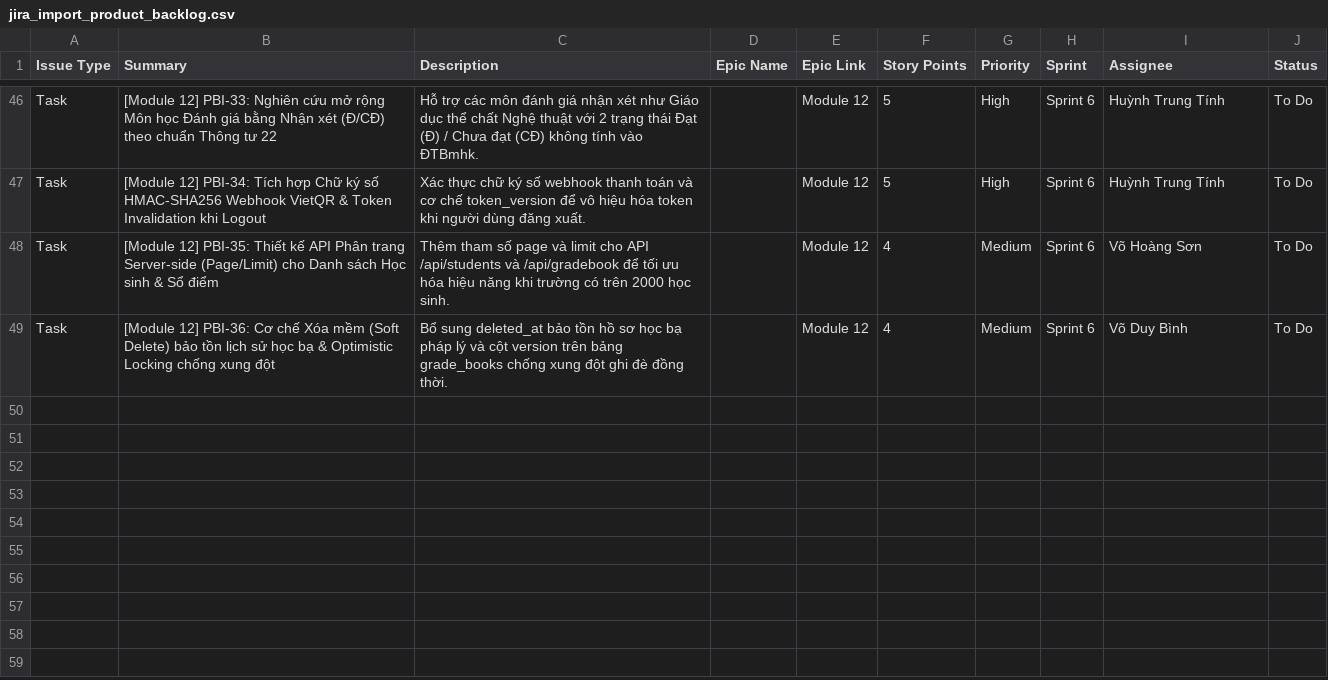
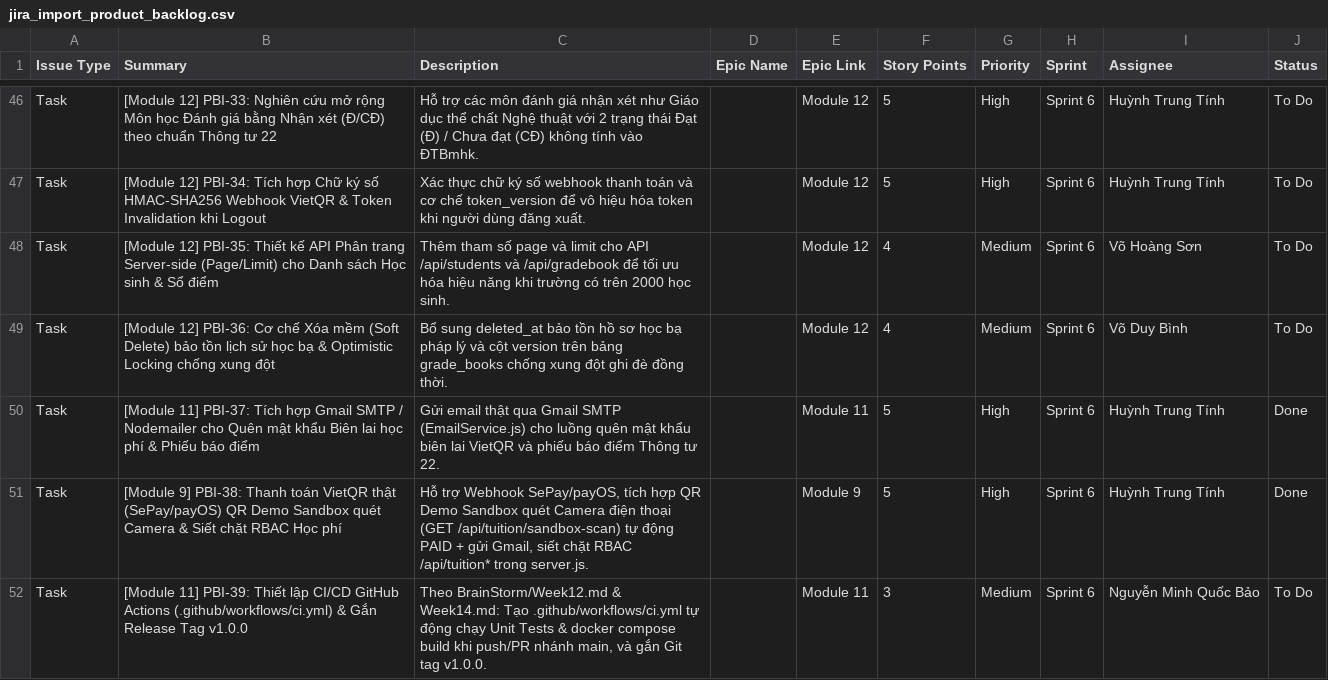
Before and after one commit to DYBInh2k5/Phat-Trien-Du-An-Phan-Mem, a CSV file: docs/jira_import_product_backlog.csv, drawn as a sheet; only a part is shown, gaps mark what is left out.

Commit message:
docs(jira): sync PBI-37, PBI-38, PBI-39 in jira_import_product_backlog.csv

```diff
--- a/docs/jira_import_product_backlog.csv
+++ b/docs/jira_import_product_backlog.csv
@@ -49 +49,4 @@ Task,[Module 12] PBI-35: Thiết kế API Phân trang Server-side (Page/Limit) c
 Task,[Module 12] PBI-36: Cơ chế Xóa mềm (Soft Delete) bảo tồn lịch sử học bạ & Optimistic Locking chống xung đột,"Bổ sung deleted_at bảo tồn hồ sơ học bạ pháp lý và cột version trên bảng grade_books chống xung đột ghi đè đồng thời.",,Module 12,4,Medium,Sprint 6,Võ Duy Bình,To Do
+Task,[Module 11] PBI-37: Tích hợp Gmail SMTP / Nodemailer cho Quên mật khẩu Biên lai học phí & Phiếu báo điểm,"Gửi email thật qua Gmail SMTP (EmailService.js) cho luồng quên mật khẩu biên lai VietQR và phiếu báo điểm Thông tư 22.",,Module 11,5,High,Sprint 6,Huỳnh Trung Tính,Done
+Task,[Module 9] PBI-38: Thanh toán VietQR thật (SePay/payOS) QR Demo Sandbox quét Camera & Siết chặt RBAC Học phí,"Hỗ trợ Webhook SePay/payOS, tích hợp QR Demo Sandbox quét Camera điện thoại (GET /api/tuition/sandbox-scan) tự động PAID + gửi Gmail, siết chặt RBAC /api/tuition* trong server.js.",,Module 9,5,High,Sprint 6,Huỳnh Trung Tính,Done
+Task,[Module 11] PBI-39: Thiết lập CI/CD GitHub Actions (.github/workflows/ci.yml) & Gắn Release Tag v1.0.0,"Theo BrainStorm/Week12.md & Week14.md: Tạo .github/workflows/ci.yml tự động chạy Unit Tests & docker compose build khi push/PR nhánh main, và gắn Git tag v1.0.0.",,Module 11,3,Medium,Sprint 6,Nguyễn Minh Quốc Bảo,To Do
```
